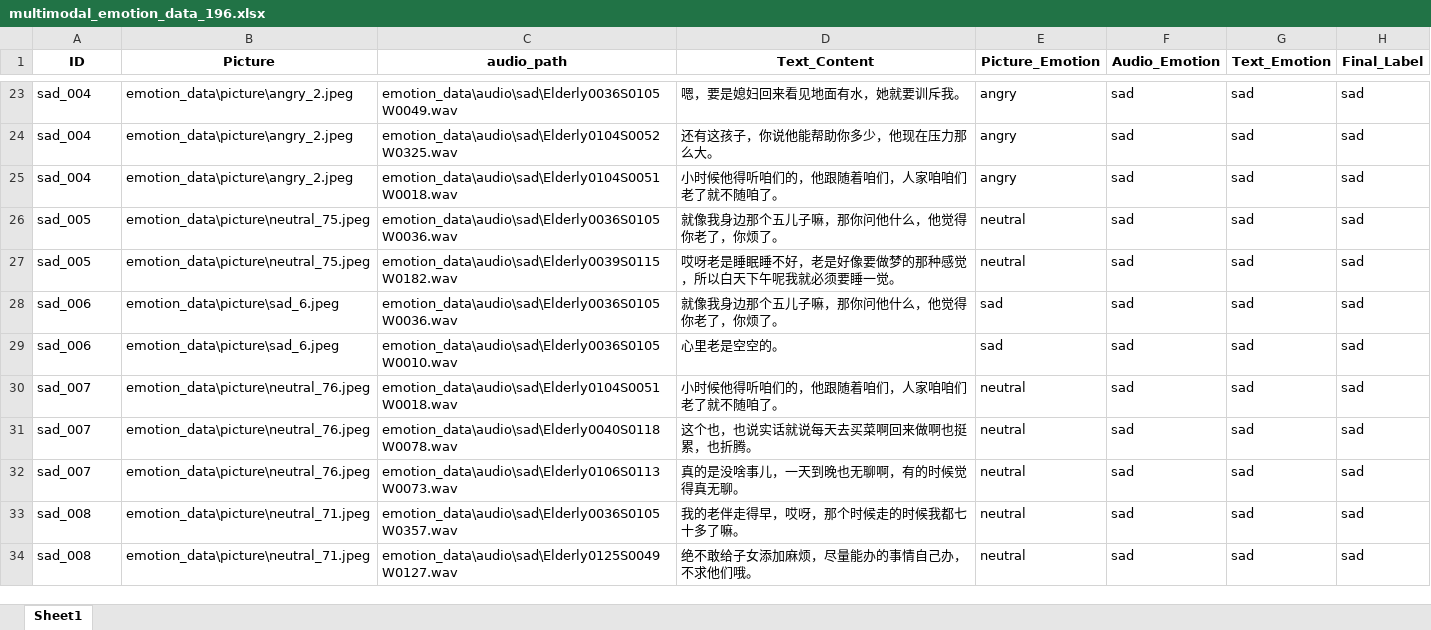
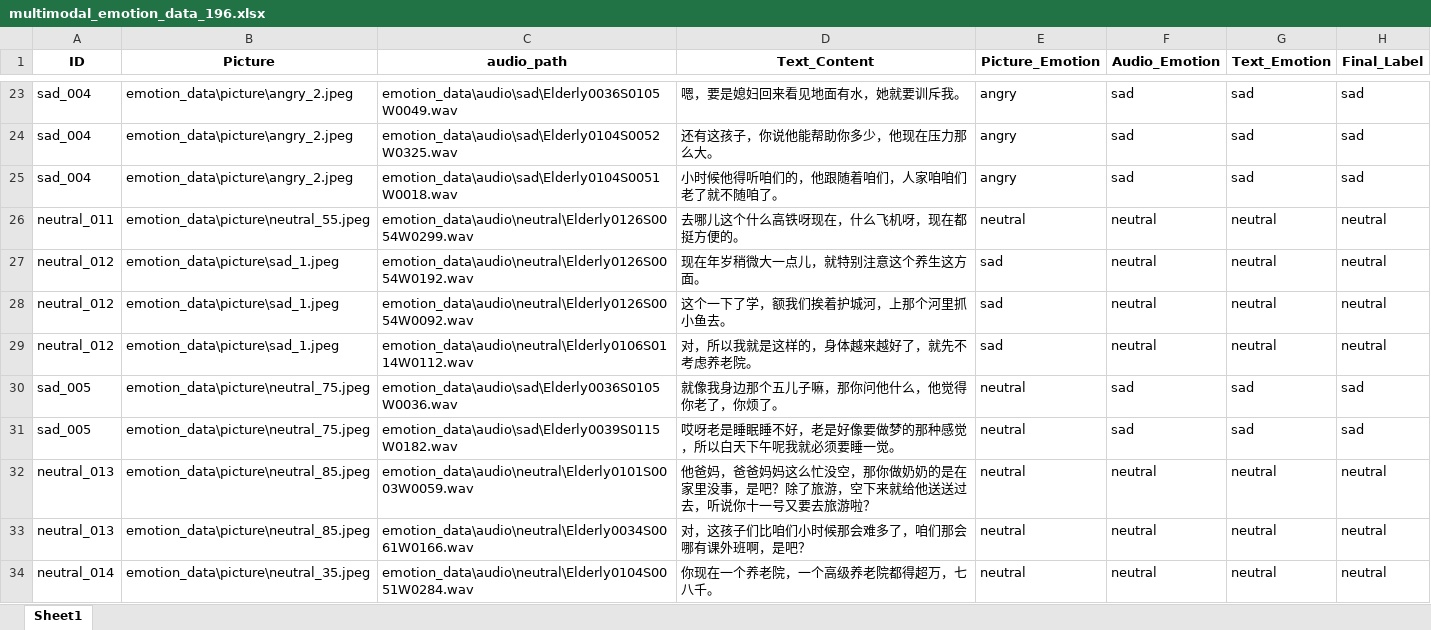
Before and after one commit to xiaoxiahe/emotion_evaluate, an Excel workbook: multimodal_emotion_data_196.xlsx, sheet Sheet1, drawn as a sheet; only a part is shown, gaps mark what is left out; the shorter side is filled out with more unchanged rows; values as stored, in another font and other column widths than the file's, no borders; the diff covers the shown part only; the diff names each change by its address in the sheet, - before the commit and + after, or states it on an @@ line.

```diff
--- a/multimodal_emotion_data_196.xlsx (sheet Sheet1)
+++ b/multimodal_emotion_data_196.xlsx (sheet Sheet1)
+row 26: neutral_011 | emotion_data\picture\neutral_55.jpeg | emotion_data\audio\neutral\Elderly0126S0054W0299.wav | 去哪儿这个什么高铁呀现在，什么飞机呀，现在都挺方便的。 | neutral | neutral | neutral | neutral
+row 27: neutral_012 | emotion_data\picture\sad_1.jpeg | emotion_data\audio\neutral\Elderly0126S0054W0192.wav | 现在年岁稍微大一点儿，就特别注意这个养生这方面。 | sad | neutral | neutral | neutral
+row 28: neutral_012 | emotion_data\picture\sad_1.jpeg | emotion_data\audio\neutral\Elderly0126S0054W0092.wav | 这个一下了学，额我们挨着护城河，上那个河里抓小鱼去。 | sad | neutral | neutral | neutral
+row 29: neutral_012 | emotion_data\picture\sad_1.jpeg | emotion_data\audio\neutral\Elderly0106S0114W0112.wav | 对，所以我就是这样的，身体越来越好了，就先不考虑养老院。 | sad | neutral | neutral | neutral
+row 32: neutral_013 | emotion_data\picture\neutral_85.jpeg | emotion_data\audio\neutral\Elderly0101S0003W0059.wav | 他爸妈，爸爸妈妈这么忙没空，那你做奶奶的是在家里没事，是吧？除了旅游，空下来就给他送送过去，听说你十一号又要去旅游啦？ | neutral | neutral | neutral | neutral
+row 33: neutral_013 | emotion_data\picture\neutral_85.jpeg | emotion_data\audio\neutral\Elderly0034S0061W0166.wav | 对，这孩子们比咱们小时候那会难多了，咱们那会哪有课外班啊，是吧？ | neutral | neutral | neutral | neutral
+row 34: neutral_014 | emotion_data\picture\neutral_35.jpeg | emotion_data\audio\neutral\Elderly0104S0051W0284.wav | 你现在一个养老院，一个高级养老院都得超万，七八千。 | neutral | neutral | neutral | neutral
```
Also changed, not shown: 136 added rows elsewhere in this sheet, 2 other files.
